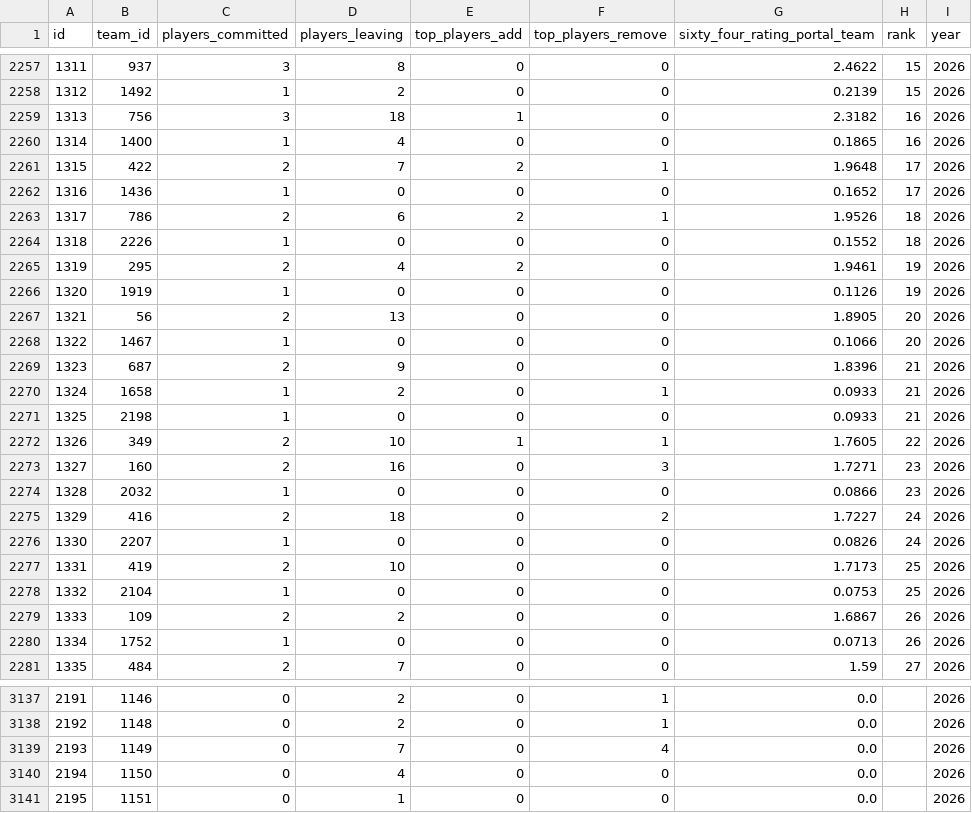
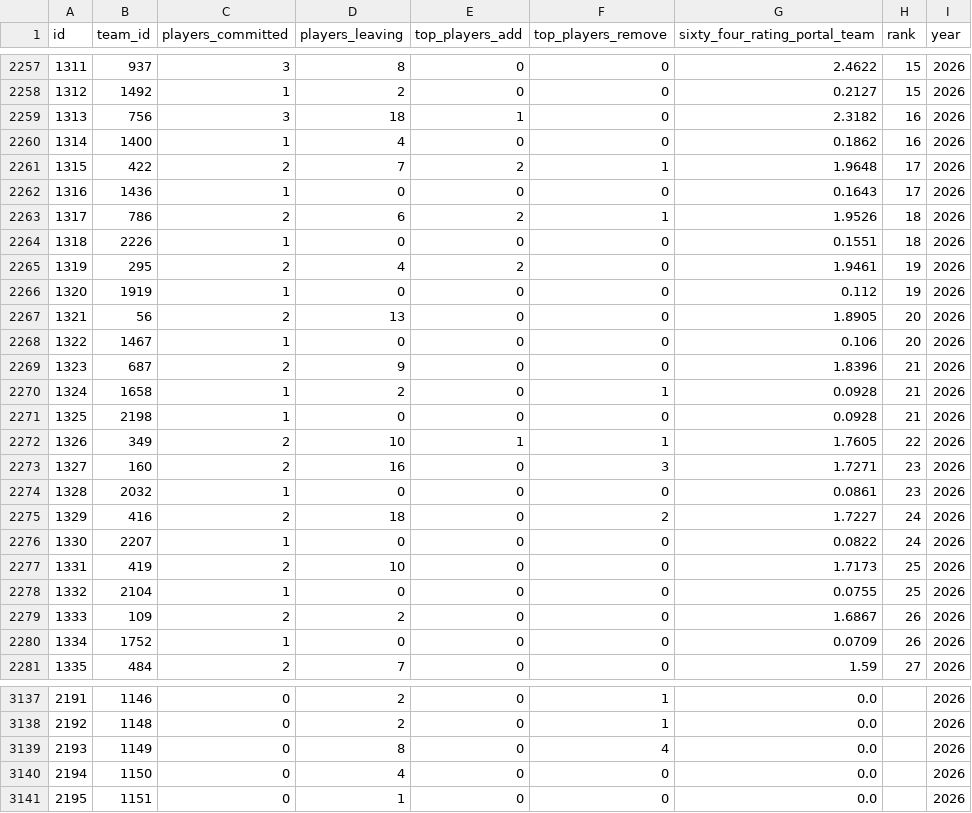
Before and after one commit to JasonR64A/chart-builder, a CSV file: data/portal_rank_team.csv, drawn as a sheet; only a part is shown, gaps mark what is left out; the diff covers the shown part only; the diff names each change by its address in the sheet, - before the commit and + after, or states it on an @@ line.

```diff
--- a/data/portal_rank_team.csv
+++ b/data/portal_rank_team.csv
-G2258 (sixty_four_rating_portal_team): 0.2139
+G2258 (sixty_four_rating_portal_team): 0.2127
-G2260 (sixty_four_rating_portal_team): 0.1865
+G2260 (sixty_four_rating_portal_team): 0.1862
-G2262 (sixty_four_rating_portal_team): 0.1652
+G2262 (sixty_four_rating_portal_team): 0.1643
-G2264 (sixty_four_rating_portal_team): 0.1552
+G2264 (sixty_four_rating_portal_team): 0.1551
-G2266 (sixty_four_rating_portal_team): 0.1126
+G2266 (sixty_four_rating_portal_team): 0.112
-G2268 (sixty_four_rating_portal_team): 0.1066
+G2268 (sixty_four_rating_portal_team): 0.106
-G2270:G2271 (sixty_four_rating_portal_team): 0.0933
+G2270:G2271 (sixty_four_rating_portal_team): 0.0928
-G2274 (sixty_four_rating_portal_team): 0.0866
+G2274 (sixty_four_rating_portal_team): 0.0861
-G2276 (sixty_four_rating_portal_team): 0.0826
+G2276 (sixty_four_rating_portal_team): 0.0822
-G2278 (sixty_four_rating_portal_team): 0.0753
+G2278 (sixty_four_rating_portal_team): 0.0755
-G2280 (sixty_four_rating_portal_team): 0.0713
+G2280 (sixty_four_rating_portal_team): 0.0709
-D3139 (players_leaving): 7
+D3139 (players_leaving): 8
```
Also changed, not shown: 1 added row, 18 edited cells and row numbers in column A elsewhere in this file, data/portal/baseball_matched.csv, data/portal/softball_matched.csv, 5 other files.
